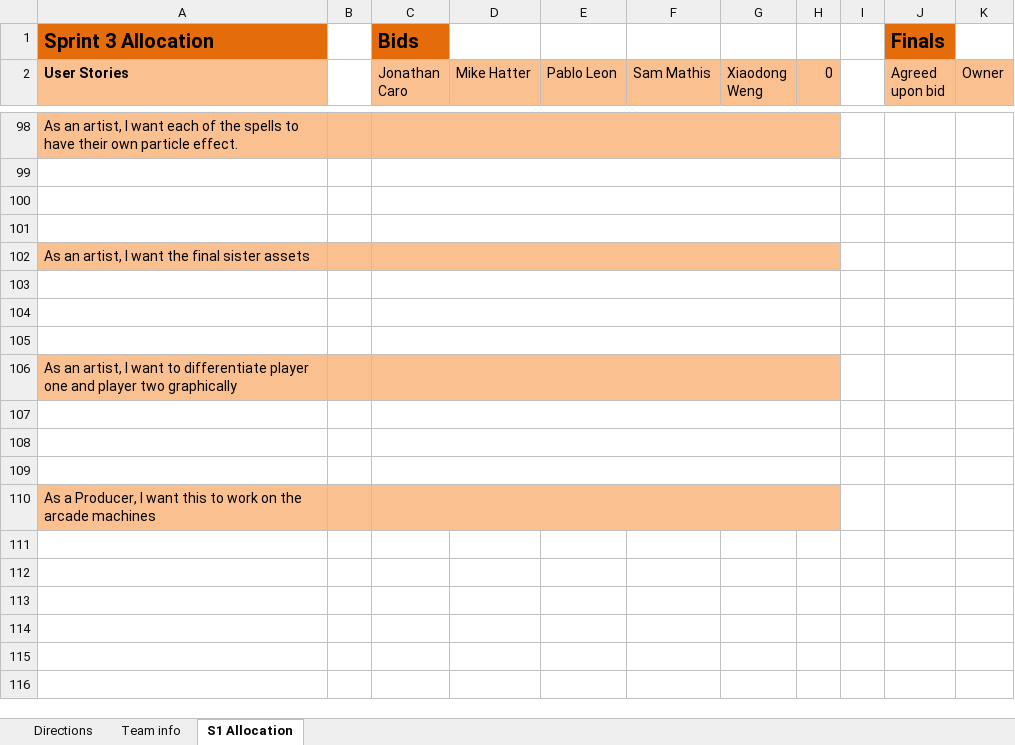
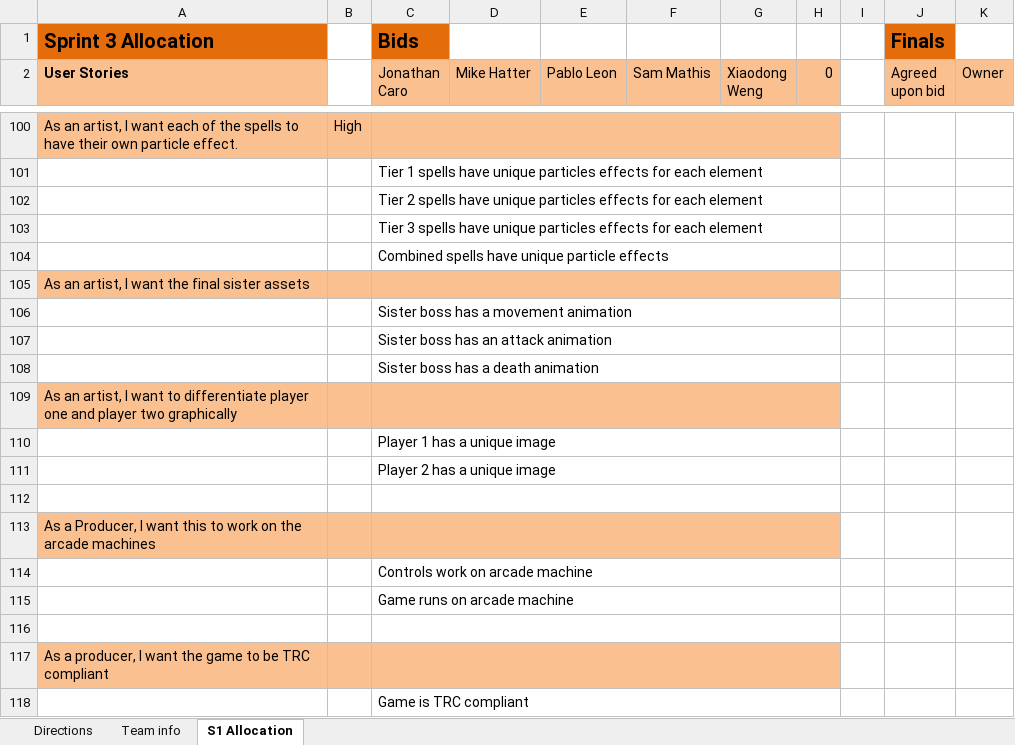
Before and after one commit to FreeZe5K/lapidem, an Excel workbook: Lapidem/documentation/Sprint 4 UserStories.xlsx, sheet S1 Allocation, drawn as a sheet; only a part is shown, gaps mark what is left out; values as stored, in another font and other column widths than the file's, no borders; addresses are those after the commit; the diff covers the shown part only; the diff names each change by its address in the sheet, - before the commit and + after, or states it on an @@ line.

```diff
--- a/Lapidem/documentation/Sprint 4 UserStories.xlsx (sheet S1 Allocation)
+++ b/Lapidem/documentation/Sprint 4 UserStories.xlsx (sheet S1 Allocation)
-B100: (empty)
+B100: High
-C101 (Jonathan Caro): (empty)
+C101 (Jonathan Caro): Tier 1 spells have unique particles effects for each element
-C102 (Jonathan Caro): (empty)
+C102 (Jonathan Caro): Tier 2 spells have unique particles effects for each element
-C103 (Jonathan Caro): (empty)
+C103 (Jonathan Caro): Tier 3 spells have unique particles effects for each element
+row 104:  |  | Combined spells have unique particle effects
-C106 (Jonathan Caro): (empty)
+C106 (Jonathan Caro): Sister boss has a movement animation
-C107 (Jonathan Caro): (empty)
+C107 (Jonathan Caro): Sister boss has an attack animation
-C108 (Jonathan Caro): (empty)
+C108 (Jonathan Caro): Sister boss has a death animation
-C110 (Jonathan Caro): (empty)
+C110 (Jonathan Caro): Player 1 has a unique image
-C111 (Jonathan Caro): (empty)
+C111 (Jonathan Caro): Player 2 has a unique image
+row 114:  |  | Controls work on arcade machine
+row 115:  |  | Game runs on arcade machine
+row 116: (empty)
+row 117: As a producer, I want the game to be TRC compliant
+row 118:  |  | Game is TRC compliant
```
Also changed, not shown: 65 added rows, 63 removed rows, 10 moved rows and 6 edited cells elsewhere in this sheet, formulas that keep their value.
